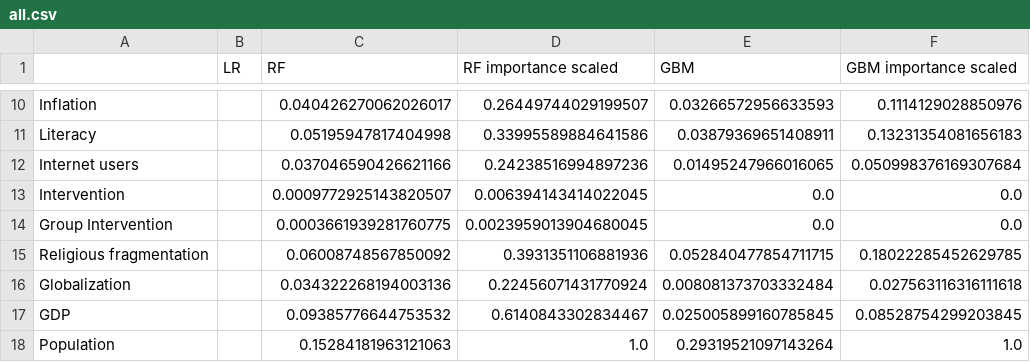
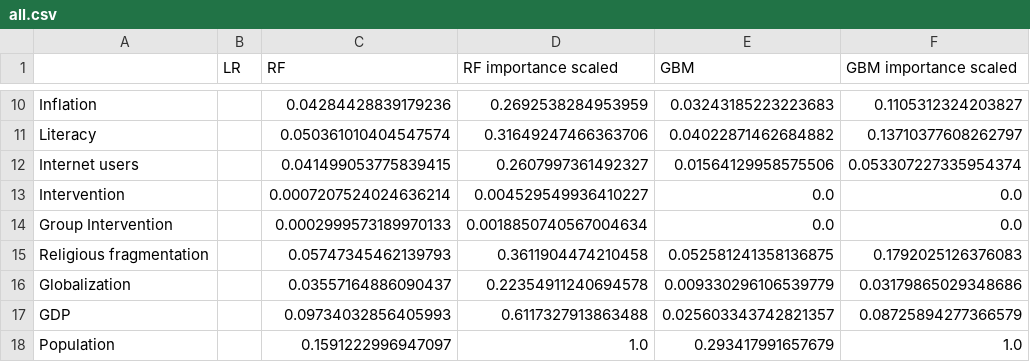
Before and after one commit to Bvlampe/MSc_thesis_PolSci, a CSV file: output_files/all.csv, drawn as a sheet; only a part is shown, gaps mark what is left out; the diff covers the shown part only; the diff names each change by its address in the sheet, - before the commit and + after, or states it on an @@ line.

```diff
--- a/output_files/all.csv
+++ b/output_files/all.csv
-C10 (RF): 0.040426270062026017
+C10 (RF): 0.04284428839179236
-D10 (RF importance scaled): 0.26449744029199507
+D10 (RF importance scaled): 0.2692538284953959
-E10 (GBM): 0.03266572956633593
+E10 (GBM): 0.03243185223223683
-F10 (GBM importance scaled): 0.1114129028850976
+F10 (GBM importance scaled): 0.1105312324203827
-C11 (RF): 0.05195947817404998
+C11 (RF): 0.050361010404547574
-D11 (RF importance scaled): 0.33995589884641586
+D11 (RF importance scaled): 0.31649247466363706
-E11 (GBM): 0.03879369651408911
+E11 (GBM): 0.04022871462684882
-F11 (GBM importance scaled): 0.13231354081656183
+F11 (GBM importance scaled): 0.13710377608262797
-C12 (RF): 0.037046590426621166
+C12 (RF): 0.041499053775839415
-D12 (RF importance scaled): 0.24238516994897236
+D12 (RF importance scaled): 0.2607997361492327
-E12 (GBM): 0.01495247966016065
+E12 (GBM): 0.01564129958575506
-F12 (GBM importance scaled): 0.050998376169307684
+F12 (GBM importance scaled): 0.053307227335954374
-C13 (RF): 0.0009772925143820507
+C13 (RF): 0.0007207524024636214
-D13 (RF importance scaled): 0.006394143414022045
+D13 (RF importance scaled): 0.004529549936410227
-C14 (RF): 0.0003661939281760775
+C14 (RF): 0.0002999573189970133
-D14 (RF importance scaled): 0.0023959013904680045
+D14 (RF importance scaled): 0.0018850740567004634
-C15 (RF): 0.06008748567850092
+C15 (RF): 0.05747345462139793
-D15 (RF importance scaled): 0.3931351106881936
+D15 (RF importance scaled): 0.3611904474210458
-E15 (GBM): 0.052840477854711715
+E15 (GBM): 0.052581241358136875
-F15 (GBM importance scaled): 0.18022285452629785
+F15 (GBM importance scaled): 0.1792025126376083
-C16 (RF): 0.034322268194003136
+C16 (RF): 0.03557164886090437
-D16 (RF importance scaled): 0.22456071431770924
+D16 (RF importance scaled): 0.22354911240694578
-E16 (GBM): 0.008081373703332484
+E16 (GBM): 0.009330296106539779
-F16 (GBM importance scaled): 0.027563116316111618
+F16 (GBM importance scaled): 0.03179865029348686
-C17 (RF): 0.09385776644753532
+C17 (RF): 0.09734032856405993
-D17 (RF importance scaled): 0.6140843302834467
+D17 (RF importance scaled): 0.6117327913863488
-E17 (GBM): 0.025005899160785845
+E17 (GBM): 0.025603343742821357
-F17 (GBM importance scaled): 0.08528754299203845
+F17 (GBM importance scaled): 0.08725894277366579
-C18 (RF): 0.15284181963121063
+C18 (RF): 0.1591222996947097
-E18 (GBM): 0.29319521097143264
+E18 (GBM): 0.293417991657679
```
Also changed, not shown: 67 edited cells elsewhere in this file, output_files/all_interpol_glob_GTD.csv, output_files/combined_education.csv, 32 other files.
